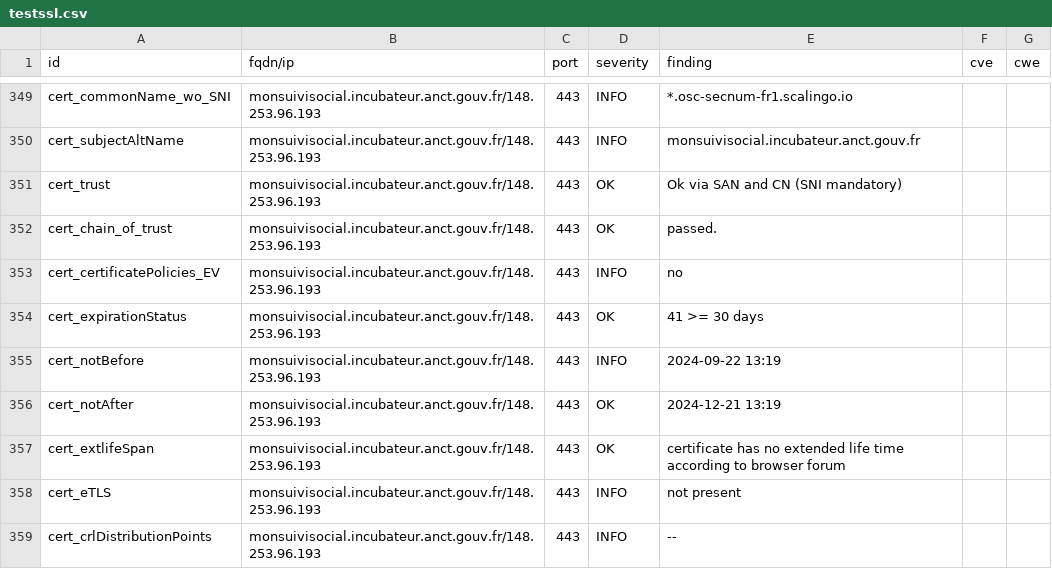
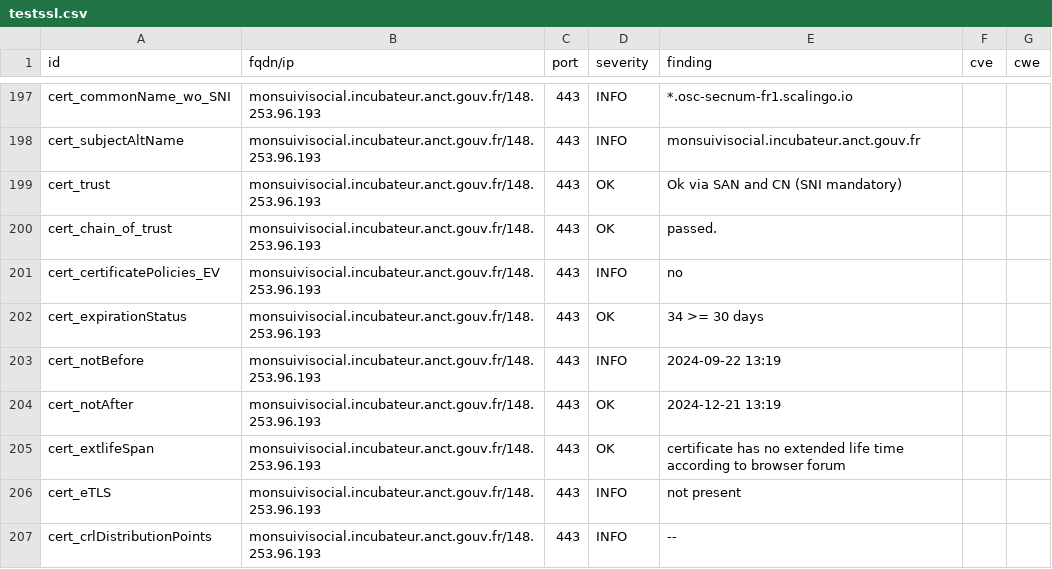
Before and after one commit to Inclusion-Numerique/dashlord, a CSV file: results/aHR0cHM6Ly9tb25zdWl2aXNvY2lhbC5pbmN1YmF0ZXVyLmFuY3QuZ291di5mcg==/testssl.csv, drawn as a sheet; only a part is shown, gaps mark what is left out; the diff covers the shown part only.

```diff
--- a/results/aHR0cHM6Ly9tb25zdWl2aXNvY2lhbC5pbmN1YmF0ZXVyLmFuY3QuZ291di5mcg==/testssl.csv
+++ b/results/aHR0cHM6Ly9tb25zdWl2aXNvY2lhbC5pbmN1YmF0ZXVyLmFuY3QuZ291di5mcg==/testssl.csv
@@ -353,3 +201,3 @@
 "cert_certificatePolicies_EV","monsuivisocial.incubateur.anct.gouv.fr/148.253.96.193","443","INFO","no","",""
-"cert_expirationStatus","monsuivisocial.incubateur.anct.gouv.fr/148.253.96.193","443","OK","41 >= 30 days","",""
+"cert_expirationStatus","monsuivisocial.incubateur.anct.gouv.fr/148.253.96.193","443","OK","34 >= 30 days","",""
 "cert_notBefore","monsuivisocial.incubateur.anct.gouv.fr/148.253.96.193","443","INFO","2024-09-22 13:19","",""
```
Also changed, not shown: 4 added rows, 4 removed rows, 148 moved rows and 11 edited cells elsewhere in this file, 12 other files.
